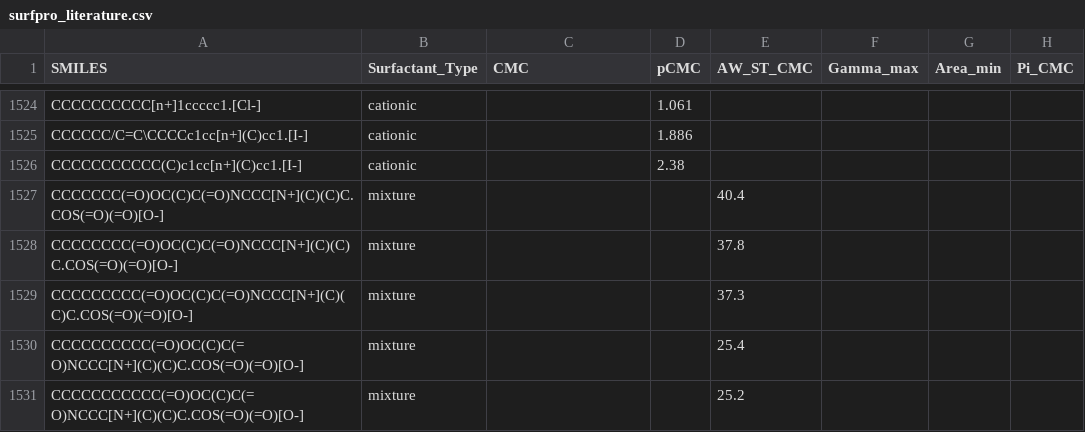
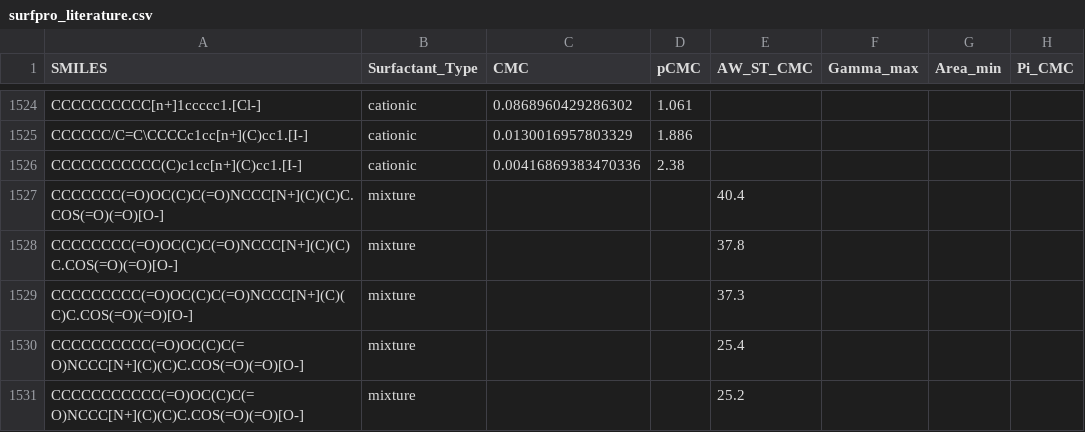
Before and after one commit to BigChemistry-RobotLab/SurfPro, a CSV file: data/surfpro_literature.csv, drawn as a sheet; only a part is shown, gaps mark what is left out; the diff covers the shown part only; the diff names each change by its address in the sheet, - before the commit and + after, or states it on an @@ line.

```diff
--- a/data/surfpro_literature.csv
+++ b/data/surfpro_literature.csv
-C1524 (CMC): (empty)
+C1524 (CMC): 0.0868960429286302
-C1525 (CMC): (empty)
+C1525 (CMC): 0.0130016957803329
-C1526 (CMC): (empty)
+C1526 (CMC): 0.00416869383470336
```
Also changed, not shown: 27 edited cells elsewhere in this file.
